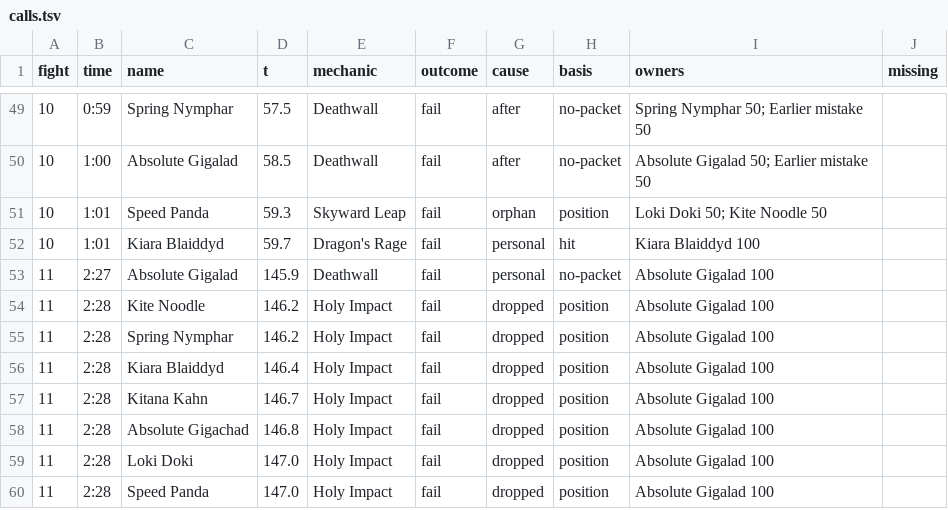
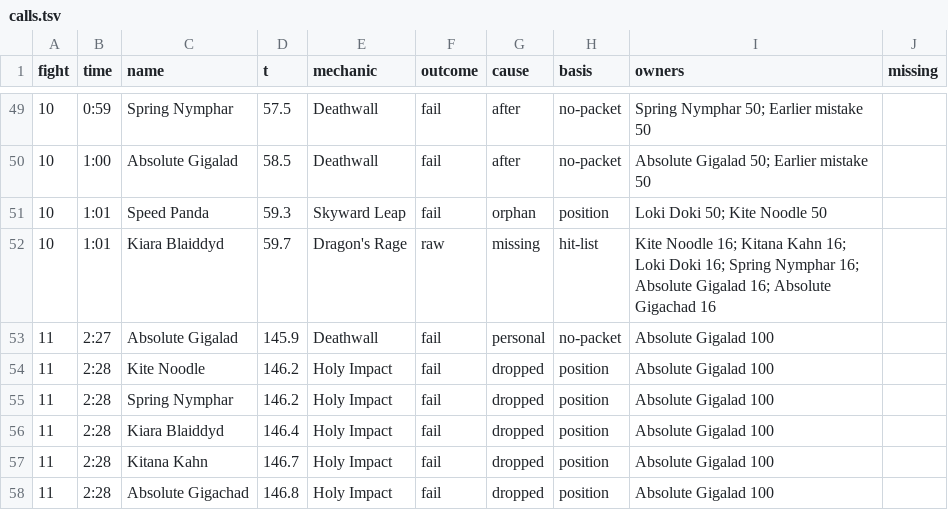
Before and after one commit to JRSoftwareSolutions/xivlogsanalyser, a TSV file: data/8DYNHQx4C7ytdLb9/calls.tsv, drawn as a sheet; only a part is shown, gaps mark what is left out; the shorter side is filled out with more unchanged rows.

```diff
--- a/data/8DYNHQx4C7ytdLb9/calls.tsv
+++ b/data/8DYNHQx4C7ytdLb9/calls.tsv
@@ -51,3 +51,3 @@ fight	time	name	t	mechanic	outcome	cause	basis	owners	missing
 10	1:01	Speed Panda	59.3	Skyward Leap	fail	orphan	position	Loki Doki 50; Kite Noodle 50	
-10	1:01	Kiara Blaiddyd	59.7	Dragon's Rage	fail	personal	hit	Kiara Blaiddyd 100	
+10	1:01	Kiara Blaiddyd	59.7	Dragon's Rage	raw	missing	hit-list	Kite Noodle 16; Kitana Kahn 16; Loki Doki 16; Spring Nymphar 16; Absolute Gigalad 16; Absolute Gigachad 16	
 11	2:27	Absolute Gigalad	145.9	Deathwall	fail	personal	no-packet	Absolute Gigalad 100	
```
Also changed, not shown: data/3wzL6x4VHTmvNkhq/calls.tsv, data/XVz8bCqgPw1KRh9d/calls.tsv, 17 other files.
